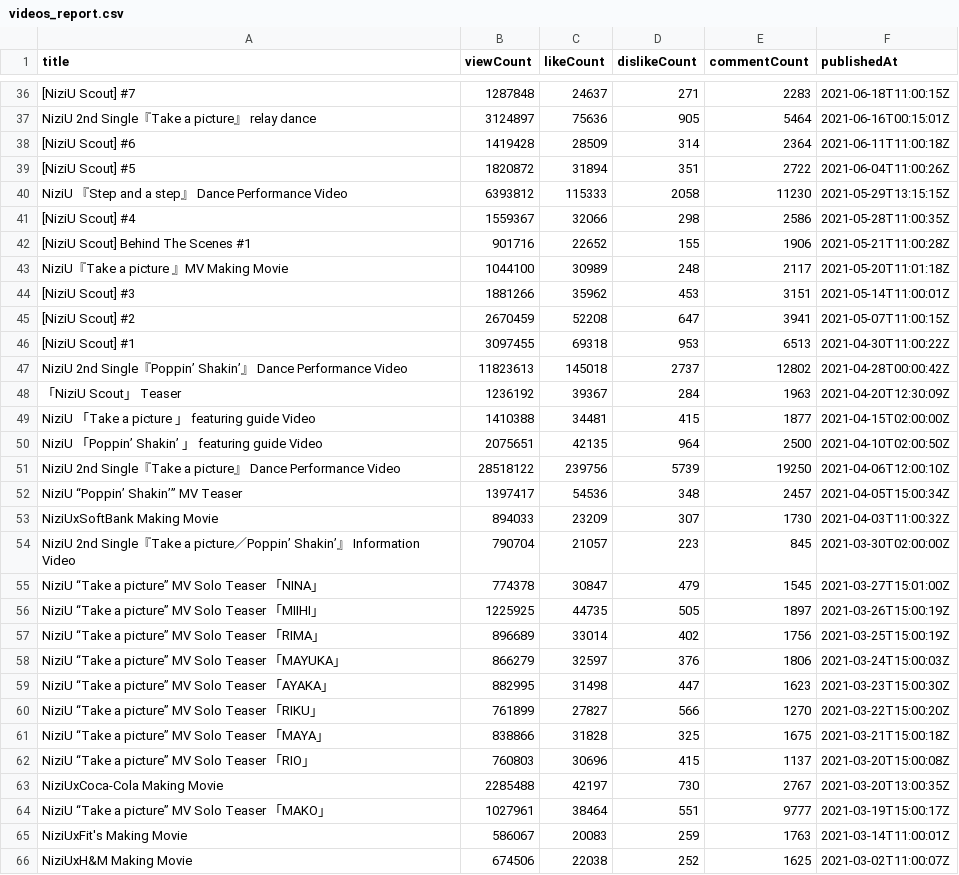
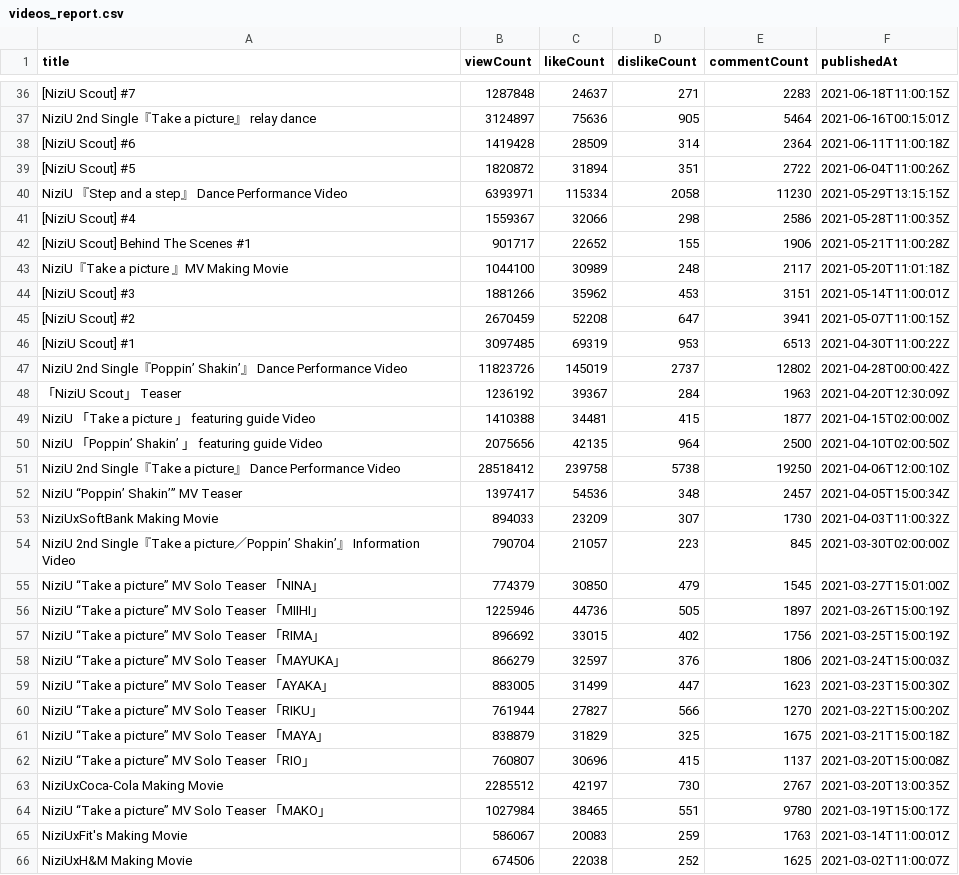
Before and after one commit to Murayu0225/youtube-dev, a CSV file: Data/videos_report.csv, drawn as a sheet; only a part is shown, gaps mark what is left out; the diff covers the shown part only.

```diff
--- a/Data/videos_report.csv
+++ b/Data/videos_report.csv
@@ -39,5 +39,5 @@ NiziU 2nd Single『Take a picture』 relay dance,3124897,75636,905,5464,2021-06-
 [NiziU Scout] #5,1820872,31894,351,2722,2021-06-04T11:00:26Z
-NiziU 『Step and a step』 Dance Performance Video,6393812,115333,2058,11230,2021-05-29T13:15:15Z
+NiziU 『Step and a step』 Dance Performance Video,6393971,115334,2058,11230,2021-05-29T13:15:15Z
 [NiziU Scout] #4,1559367,32066,298,2586,2021-05-28T11:00:35Z
-[NiziU Scout] Behind The Scenes #1,901716,22652,155,1906,2021-05-21T11:00:28Z
+[NiziU Scout] Behind The Scenes #1,901717,22652,155,1906,2021-05-21T11:00:28Z
 NiziU『Take a picture 』MV Making Movie,1044100,30989,248,2117,2021-05-20T11:01:18Z
@@ -45,8 +45,8 @@ NiziU『Take a picture 』MV Making Movie,1044100,30989,248,2117,2021-05-20T11:0
 [NiziU Scout] #2,2670459,52208,647,3941,2021-05-07T11:00:15Z
-[NiziU Scout] #1,3097455,69318,953,6513,2021-04-30T11:00:22Z
-NiziU 2nd Single『Poppin’ Shakin’』 Dance Performance Video,11823613,145018,2737,12802,2021-04-28T00:00:42Z
+[NiziU Scout] #1,3097485,69319,953,6513,2021-04-30T11:00:22Z
+NiziU 2nd Single『Poppin’ Shakin’』 Dance Performance Video,11823726,145019,2737,12802,2021-04-28T00:00:42Z
 「NiziU Scout」 Teaser,1236192,39367,284,1963,2021-04-20T12:30:09Z
 NiziU 「Take a picture 」 featuring guide Video,1410388,34481,415,1877,2021-04-15T02:00:00Z
-NiziU 「Poppin’ Shakin’ 」 featuring guide Video,2075651,42135,964,2500,2021-04-10T02:00:50Z
-NiziU 2nd Single『Take a picture』 Dance Performance Video,28518122,239756,5739,19250,2021-04-06T12:00:10Z
+NiziU 「Poppin’ Shakin’ 」 featuring guide Video,2075656,42135,964,2500,2021-04-10T02:00:50Z
+NiziU 2nd Single『Take a picture』 Dance Performance Video,28518412,239758,5738,19250,2021-04-06T12:00:10Z
 NiziU “Poppin’ Shakin’” MV Teaser,1397417,54536,348,2457,2021-04-05T15:00:34Z
@@ -54,12 +54,12 @@ NiziUxSoftBank Making Movie,894033,23209,307,1730,2021-04-03T11:00:32Z
 NiziU 2nd Single『Take a picture／Poppin’ Shakin’』 Information Video,790704,21057,223,845,2021-03-30T02:00:00Z
-NiziU “Take a picture” MV Solo Teaser 「NINA」,774378,30847,479,1545,2021-03-27T15:01:00Z
-NiziU “Take a picture” MV Solo Teaser 「MIIHI」,1225925,44735,505,1897,2021-03-26T15:00:19Z
-NiziU “Take a picture” MV Solo Teaser 「RIMA」,896689,33014,402,1756,2021-03-25T15:00:19Z
+NiziU “Take a picture” MV Solo Teaser 「NINA」,774379,30850,479,1545,2021-03-27T15:01:00Z
+NiziU “Take a picture” MV Solo Teaser 「MIIHI」,1225946,44736,505,1897,2021-03-26T15:00:19Z
+NiziU “Take a picture” MV Solo Teaser 「RIMA」,896692,33015,402,1756,2021-03-25T15:00:19Z
 NiziU “Take a picture” MV Solo Teaser 「MAYUKA」,866279,32597,376,1806,2021-03-24T15:00:03Z
-NiziU “Take a picture” MV Solo Teaser 「AYAKA」,882995,31498,447,1623,2021-03-23T15:00:30Z
-NiziU “Take a picture” MV Solo Teaser 「RIKU」,761899,27827,566,1270,2021-03-22T15:00:20Z
-NiziU “Take a picture” MV Solo Teaser 「MAYA」,838866,31828,325,1675,2021-03-21T15:00:18Z
-NiziU “Take a picture” MV Solo Teaser 「RIO」,760803,30696,415,1137,2021-03-20T15:00:08Z
-NiziUxCoca-Cola Making Movie,2285488,42197,730,2767,2021-03-20T13:00:35Z
-NiziU “Take a picture” MV Solo Teaser 「MAKO」,1027961,38464,551,9777,2021-03-19T15:00:17Z
+NiziU “Take a picture” MV Solo Teaser 「AYAKA」,883005,31499,447,1623,2021-03-23T15:00:30Z
+NiziU “Take a picture” MV Solo Teaser 「RIKU」,761944,27827,566,1270,2021-03-22T15:00:20Z
+NiziU “Take a picture” MV Solo Teaser 「MAYA」,838879,31829,325,1675,2021-03-21T15:00:18Z
+NiziU “Take a picture” MV Solo Teaser 「RIO」,760807,30696,415,1137,2021-03-20T15:00:08Z
+NiziUxCoca-Cola Making Movie,2285512,42197,730,2767,2021-03-20T13:00:35Z
+NiziU “Take a picture” MV Solo Teaser 「MAKO」,1027984,38465,551,9780,2021-03-19T15:00:17Z
 NiziUxFit's Making Movie,586067,20083,259,1763,2021-03-14T11:00:01Z
```
Also changed, not shown: 104 edited cells elsewhere in this file.
